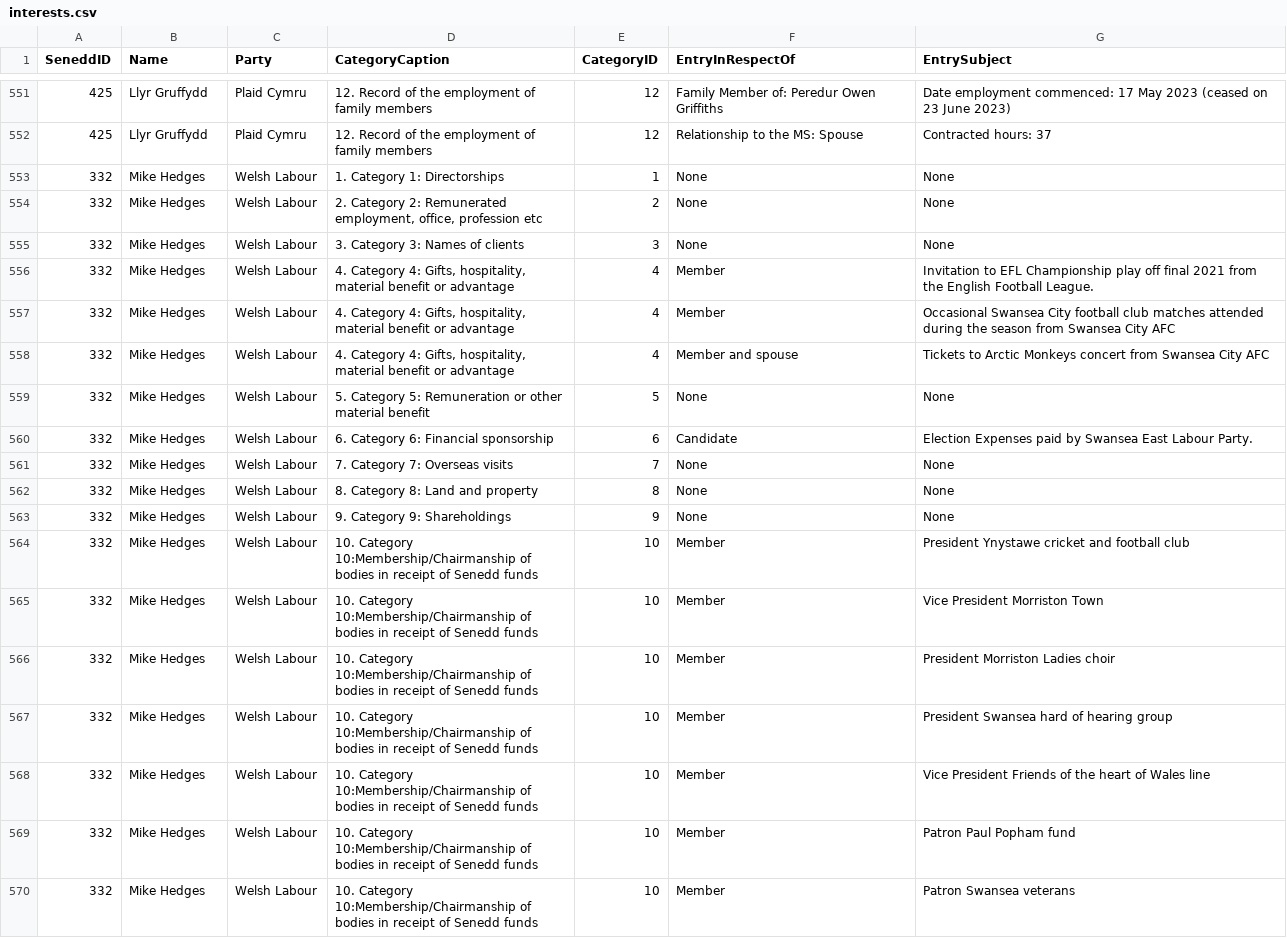
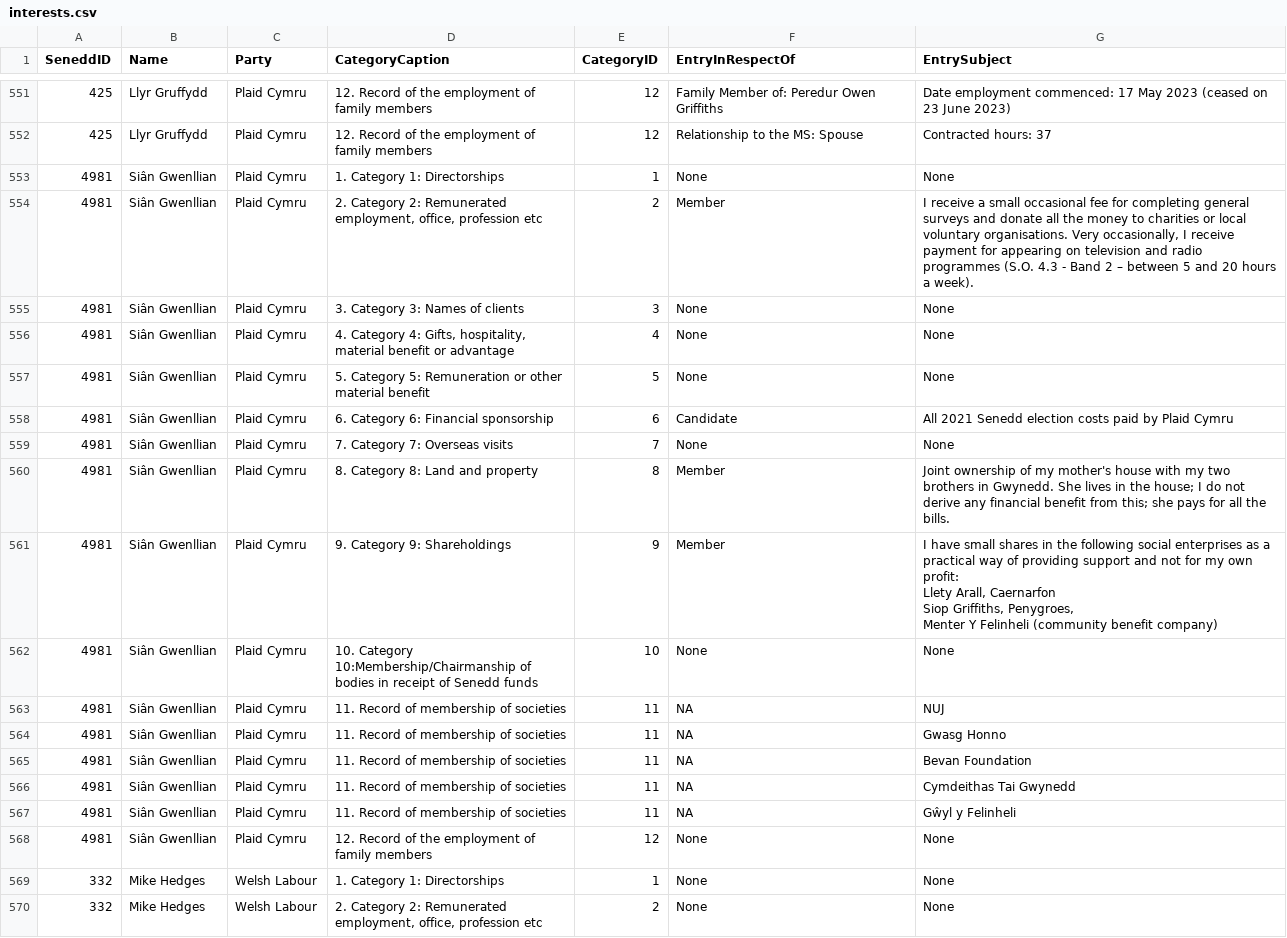
Before and after one commit to stupidpupil/senedd_scraper, a CSV file: interests.csv, drawn as a sheet; only a part is shown, gaps mark what is left out; the shorter side is filled out with more unchanged rows; ↵ is a line break in a cell; the diff names each change by its address in the sheet, - before the commit and + after, or states it on an @@ line.

```diff
--- a/interests.csv
+++ b/interests.csv
+row 553: 4981 | Siân Gwenllian | Plaid Cymru | 1. Category 1: Directorships | 1 | None | None
+row 554: 4981 | Siân Gwenllian | Plaid Cymru | 2. Category 2: Remunerated employment, office, profession etc | 2 | Member | I receive a small occasional fee for completing general surveys and donate all the money to charities or local voluntary organisations. Very occasionally, I receive payment for appearing on television and radio programmes (S.O. 4.3 - Band 2 – between 5 and 20 hours a week).
+row 555: 4981 | Siân Gwenllian | Plaid Cymru | 3. Category 3: Names of clients | 3 | None | None
+row 556: 4981 | Siân Gwenllian | Plaid Cymru | 4. Category 4: Gifts, hospitality, material benefit or advantage | 4 | None | None
+row 557: 4981 | Siân Gwenllian | Plaid Cymru | 5. Category 5: Remuneration or other material benefit | 5 | None | None
+row 558: 4981 | Siân Gwenllian | Plaid Cymru | 6. Category 6: Financial sponsorship | 6 | Candidate | All 2021 Senedd election costs paid by Plaid Cymru
+row 559: 4981 | Siân Gwenllian | Plaid Cymru | 7. Category 7: Overseas visits | 7 | None | None
+row 560: 4981 | Siân Gwenllian | Plaid Cymru | 8. Category 8: Land and property | 8 | Member | Joint ownership of my mother's house with my two brothers in Gwynedd. She lives in the house; I do not derive any financial benefit from this; she pays for all the bills.
+row 561: 4981 | Siân Gwenllian | Plaid Cymru | 9. Category 9: Shareholdings | 9 | Member | I have small shares in the following social enterprises as a practical way of providing support and not for my own profit: ↵ Llety Arall, Caernarfon ↵ Siop Griffiths, Penygroes, ↵ Menter Y Felinheli (community benefit company)
+row 562: 4981 | Siân Gwenllian | Plaid Cymru | 10. Category 10:Membership/Chairmanship of bodies in receipt of Senedd funds | 10 | None | None
+row 563: 4981 | Siân Gwenllian | Plaid Cymru | 11. Record of membership of societies | 11 | NA | NUJ
+row 564: 4981 | Siân Gwenllian | Plaid Cymru | 11. Record of membership of societies | 11 | NA | Gwasg Honno
+row 565: 4981 | Siân Gwenllian | Plaid Cymru | 11. Record of membership of societies | 11 | NA | Bevan Foundation
+row 566: 4981 | Siân Gwenllian | Plaid Cymru | 11. Record of membership of societies | 11 | NA | Cymdeithas Tai Gwynedd
+row 567: 4981 | Siân Gwenllian | Plaid Cymru | 11. Record of membership of societies | 11 | NA | Gŵyl y Felinheli
+row 568: 4981 | Siân Gwenllian | Plaid Cymru | 12. Record of the employment of family members | 12 | None | None
```
Also changed, not shown: registers_by_senedd_id/4981.csv, 1 other file.
